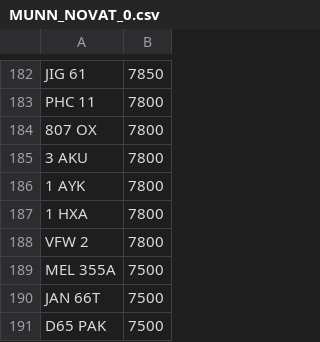
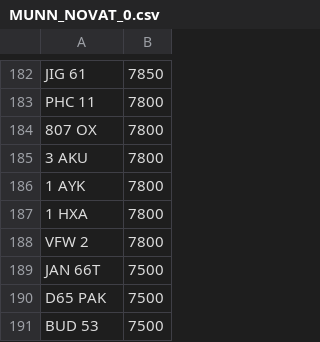
Before and after one commit to martinsumner/simplyreg, a CSV file: csv/MUNN_NOVAT_0.csv, drawn as a sheet; only a part is shown, gaps mark what is left out; the shorter side is filled out with more unchanged rows; the diff names each change by its address in the sheet, - before the commit and + after, or states it on an @@ line.

```diff
--- a/csv/MUNN_NOVAT_0.csv
+++ b/csv/MUNN_NOVAT_0.csv
-row 189: MEL 355A | 7500
```
Also changed, not shown: csv/MUNN_PLUSVAT_0.csv, csv/PPC_PLUSVAT_380.CSV, 2 other files.
